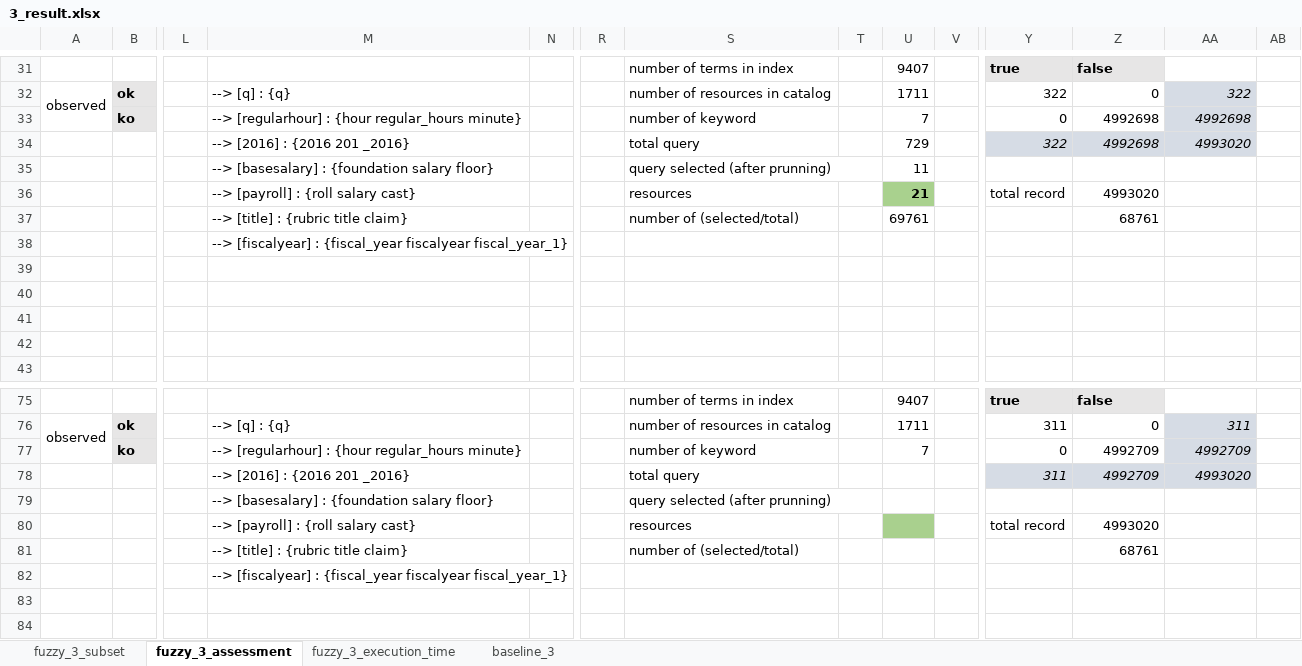
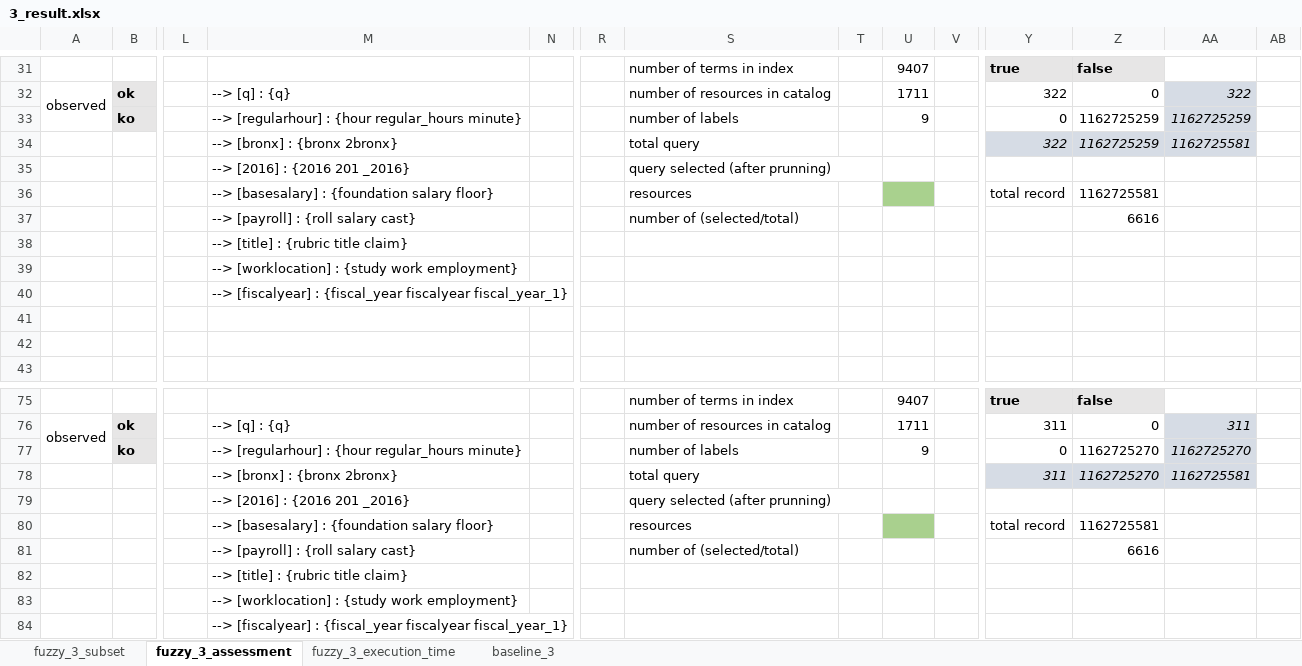
Before and after one commit to HammerProject/HammerDataProject, an Excel workbook: hammer-colombo/wordnet-examples-set/3_result.xlsx, sheet fuzzy_3_assessment, drawn as a sheet; only a part is shown, gaps mark what is left out; values as stored, in another font and other column widths than the file's, no borders; removed rows and columns are numbered as before the commit, all else as after; rows hold the shown columns only; the diff covers the shown part only; the diff names each change by its address in the sheet, - before the commit and + after, or states it on an @@ line.

```diff
--- a/hammer-colombo/wordnet-examples-set/3_result.xlsx (sheet fuzzy_3_assessment)
+++ b/hammer-colombo/wordnet-examples-set/3_result.xlsx (sheet fuzzy_3_assessment)
-S33: number of keyword
+S33: number of labels
-U33: 7
+U33: 9
-Z33:Z34: 4992698
+Z33:Z34: 1162725259
-AA33: 4992698
+AA33: 1162725259
-M34: --> [2016] : {2016 201 _2016}
+M34: --> [bronx] : {bronx 2bronx}
-U34: 729
+U34: (empty)
-AA34: 4993020
+AA34: 1162725581
-M35: --> [basesalary] : {foundation salary floor}
+M35: --> [2016] : {2016 201 _2016}
-U35: 11
+U35: (empty)
-row 36:  |  |  | --> [payroll] : {roll salary cast} |  |  | resources |  | 21 |  | total record | 4993020
-row 37:  |  |  | --> [title] : {rubric title claim} |  |  | number of (selected/total) |  | 69761 |  |  | 68761
+row 36:  |  |  | --> [basesalary] : {foundation salary floor} |  |  | resources |  |  |  | total record | 1162725581
+row 37:  |  |  | --> [payroll] : {roll salary cast} |  |  | number of (selected/total) |  |  |  |  | 6616
+row 38:  |  |  | --> [title] : {rubric title claim}
+row 39:  |  |  | --> [worklocation] : {study work employment}
-row 39: (empty)
-row 40: (empty)
-S77: number of keyword
+S77: number of labels
-U77: 7
+U77: 9
-Z77:Z78: 4992709
+Z77:Z78: 1162725270
-AA77: 4992709
+AA77: 1162725270
-M78: --> [2016] : {2016 201 _2016}
+M78: --> [bronx] : {bronx 2bronx}
-AA78: 4993020
+AA78: 1162725581
-M79: --> [basesalary] : {foundation salary floor}
+M79: --> [2016] : {2016 201 _2016}
-M80: --> [payroll] : {roll salary cast}
+M80: --> [basesalary] : {foundation salary floor}
-Z80: 4993020
+Z80: 1162725581
-row 81:  |  |  | --> [title] : {rubric title claim} |  |  | number of (selected/total) |  |  |  |  | 68761
+row 81:  |  |  | --> [payroll] : {roll salary cast} |  |  | number of (selected/total) |  |  |  |  | 6616
+row 82:  |  |  | --> [title] : {rubric title claim}
+row 83:  |  |  | --> [worklocation] : {study work employment}
```
Also changed, not shown: 5 added rows, 5 removed rows and 36 edited cells elsewhere in this sheet, sheet baseline_3, sheet fuzzy_3_subset, hammer-colombo/wordnet-examples-set/4_result.xlsx, hammer-colombo/wordnet-examples-set/test.xlsx, 19 other files.
